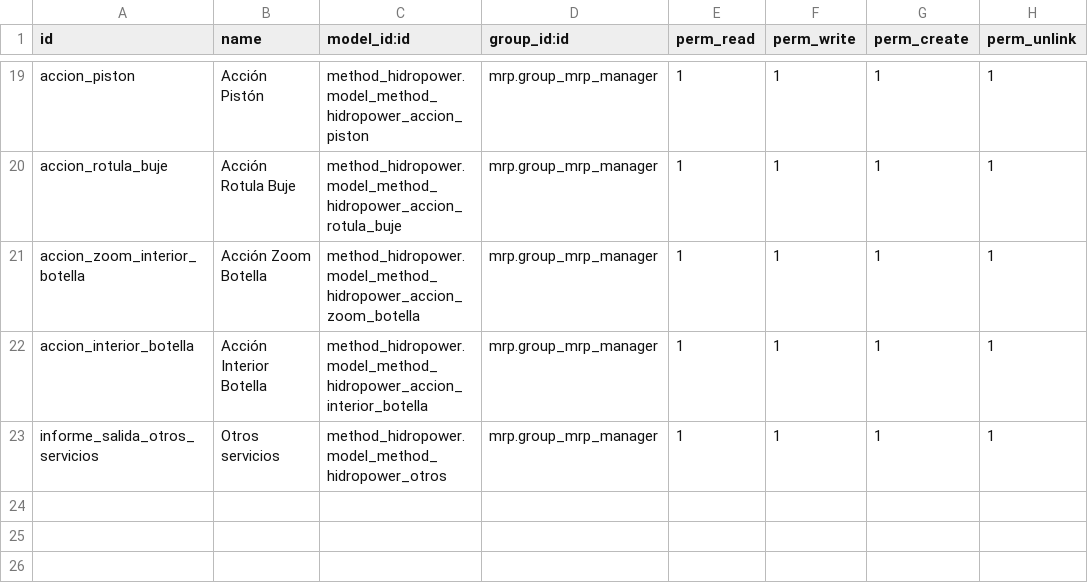
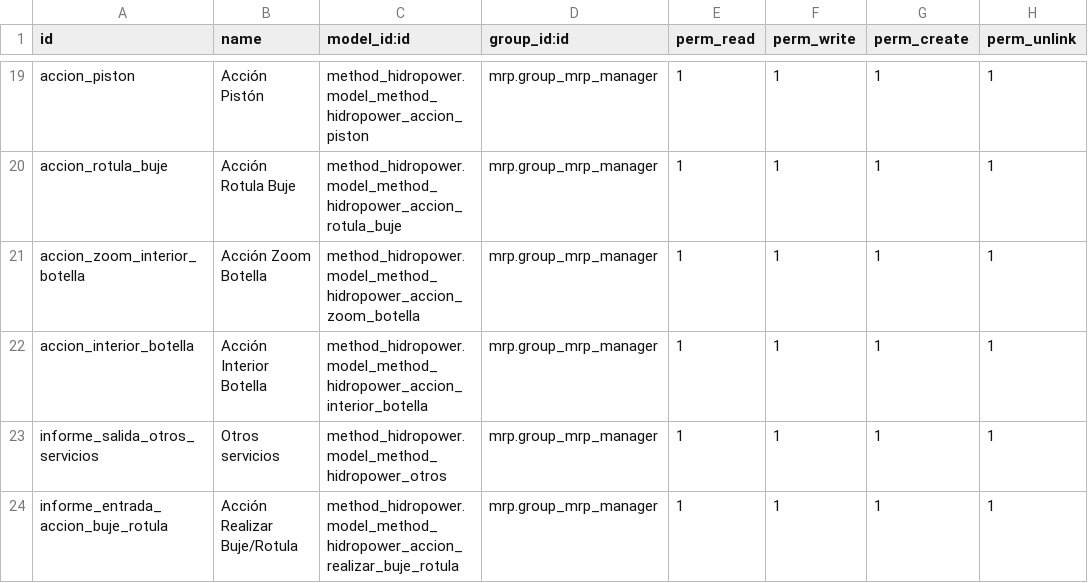
Before and after one commit to Cesar250101/method_hidropower, a CSV file: security/ir.model.access.csv, drawn as a sheet; only a part is shown, gaps mark what is left out; the diff names each change by its address in the sheet, - before the commit and + after, or states it on an @@ line.

Commit message:
informe de entrada

```diff
--- a/security/ir.model.access.csv
+++ b/security/ir.model.access.csv
+row 24: informe_entrada_accion_buje_rotula | Acción Realizar Buje/Rotula | method_hidropower.model_method_hidropower_accion_realizar_buje_rotula | mrp.group_mrp_manager | 1 | 1 | 1 | 1
```
Also changed, not shown: 6 other files.
